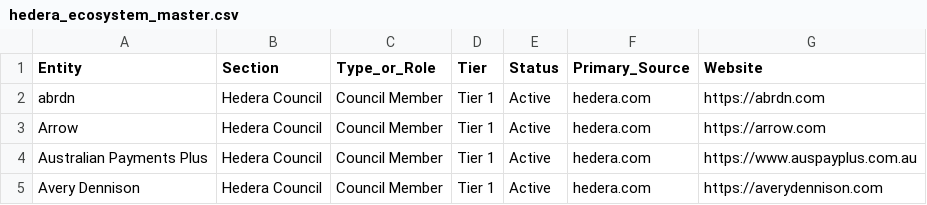
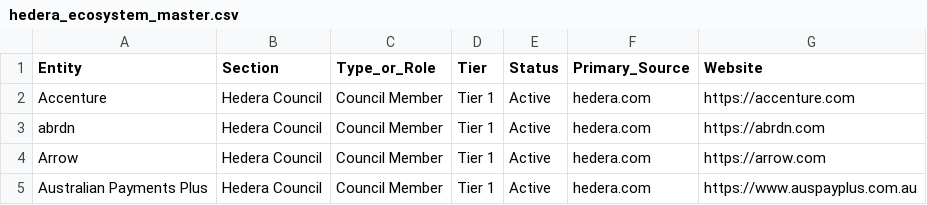
Before and after one commit to valor-cmd/hedera-ecosystem-map, a CSV file: data/hedera_ecosystem_master.csv, drawn as a sheet; only a part is shown; the shorter side is filled out with more unchanged rows.

```diff
--- a/data/hedera_ecosystem_master.csv
+++ b/data/hedera_ecosystem_master.csv
@@ -1,2 +1,3 @@
 Entity,Section,Type_or_Role,Tier,Status,Primary_Source,Website
+Accenture,Hedera Council,Council Member,Tier 1,Active,hedera.com,https://accenture.com
 abrdn,Hedera Council,Council Member,Tier 1,Active,hedera.com,https://abrdn.com
```
Also changed, not shown: 4 other files.
